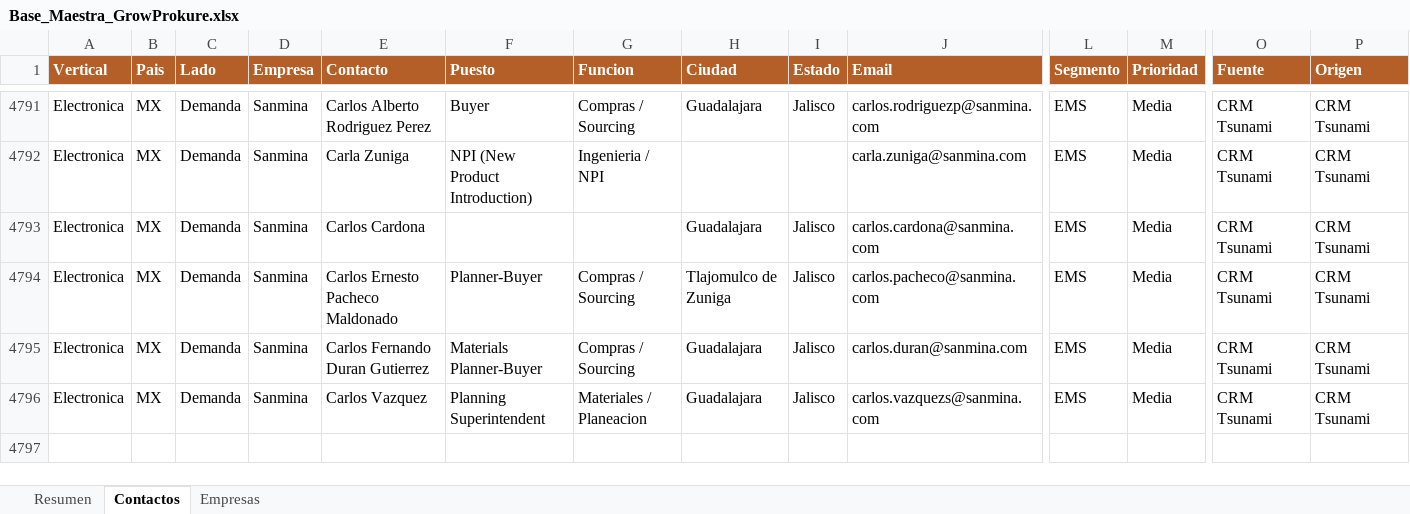
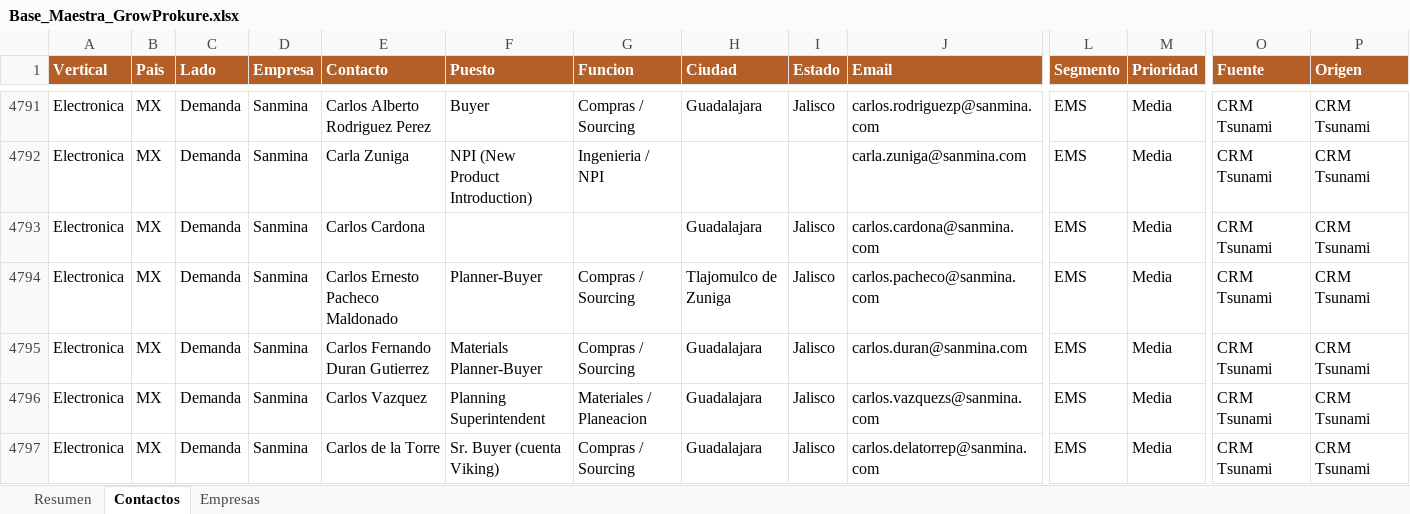
Before and after one commit to carlosmoreno793508/Cosas-Carlos, an Excel workbook: GrowProkure/05-Recursos/Base_Maestra_GrowProkure.xlsx, sheet Contactos, drawn as a sheet; only a part is shown, gaps mark what is left out; values as stored, in another font and other column widths than the file's, no borders; rows hold the shown columns only; the diff names each change by its address in the sheet, - before the commit and + after, or states it on an @@ line.

```diff
--- a/GrowProkure/05-Recursos/Base_Maestra_GrowProkure.xlsx (sheet Contactos)
+++ b/GrowProkure/05-Recursos/Base_Maestra_GrowProkure.xlsx (sheet Contactos)
+row 4797: Electronica | MX | Demanda | Sanmina | Carlos de la Torre | Sr. Buyer (cuenta Viking) | Compras / Sourcing | Guadalajara | Jalisco | carlos.delatorrep@sanmina.com | EMS | Media | CRM Tsunami | CRM Tsunami
```
